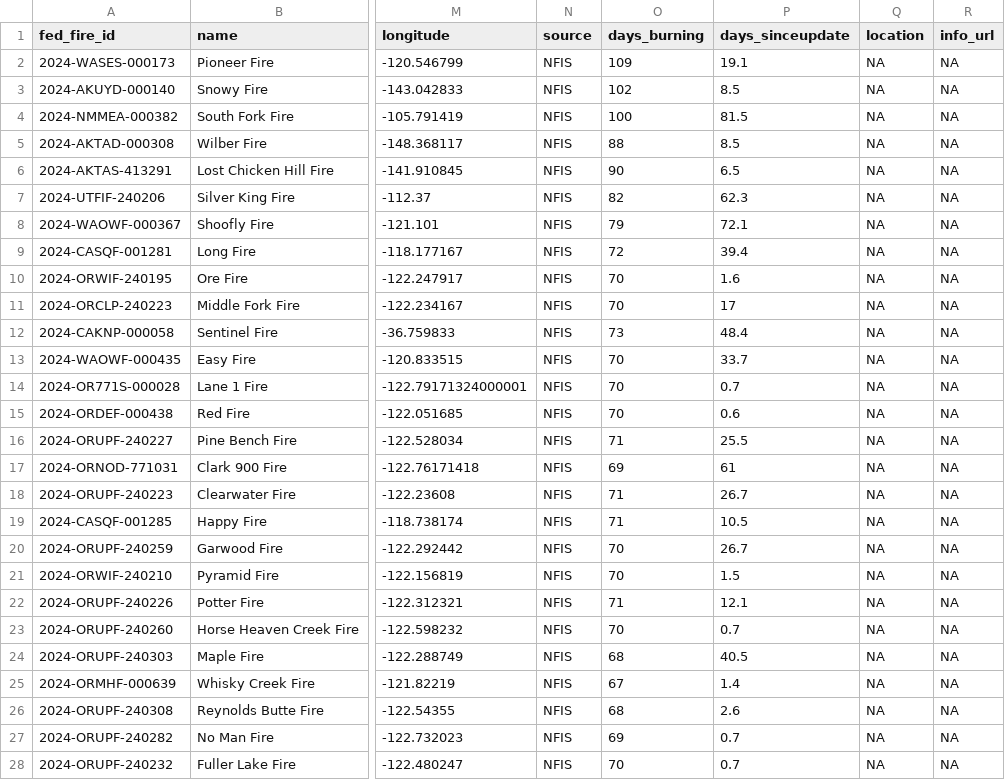
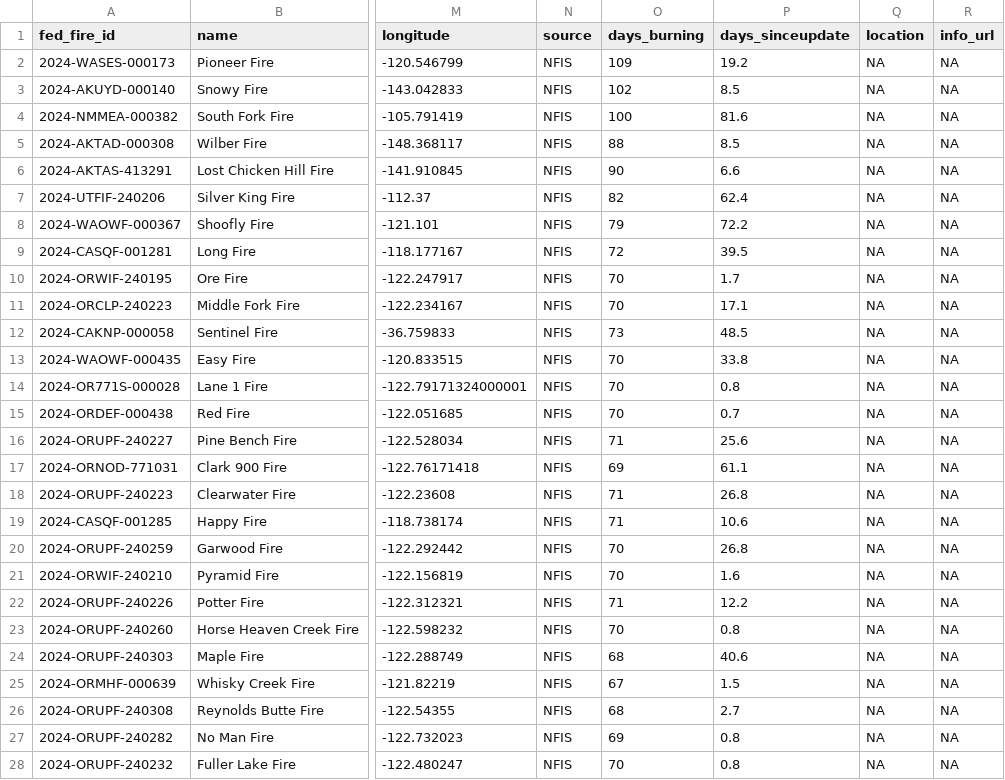
Before and after one commit to cbs-news-data/wildfire_watch, a CSV file: data/wildfires_save.csv, drawn as a sheet; only a part is shown, gaps mark what is left out; the diff covers the shown part only; the diff names each change by its address in the sheet, - before the commit and + after, or states it on an @@ line.

Commit message:
Wildfires data updated!

```diff
--- a/data/wildfires_save.csv
+++ b/data/wildfires_save.csv
-P2 (days_sinceupdate): 19.1
+P2 (days_sinceupdate): 19.2
-P4 (days_sinceupdate): 81.5
+P4 (days_sinceupdate): 81.6
-P6 (days_sinceupdate): 6.5
+P6 (days_sinceupdate): 6.6
-P7 (days_sinceupdate): 62.3
+P7 (days_sinceupdate): 62.4
-P8 (days_sinceupdate): 72.1
+P8 (days_sinceupdate): 72.2
-P9 (days_sinceupdate): 39.4
+P9 (days_sinceupdate): 39.5
-P10 (days_sinceupdate): 1.6
+P10 (days_sinceupdate): 1.7
-P11 (days_sinceupdate): 17
+P11 (days_sinceupdate): 17.1
-P12 (days_sinceupdate): 48.4
+P12 (days_sinceupdate): 48.5
-P13 (days_sinceupdate): 33.7
+P13 (days_sinceupdate): 33.8
-P14 (days_sinceupdate): 0.7
+P14 (days_sinceupdate): 0.8
-P15 (days_sinceupdate): 0.6
+P15 (days_sinceupdate): 0.7
-P16 (days_sinceupdate): 25.5
+P16 (days_sinceupdate): 25.6
-P17 (days_sinceupdate): 61
+P17 (days_sinceupdate): 61.1
-P18 (days_sinceupdate): 26.7
+P18 (days_sinceupdate): 26.8
-P19 (days_sinceupdate): 10.5
+P19 (days_sinceupdate): 10.6
-P20 (days_sinceupdate): 26.7
+P20 (days_sinceupdate): 26.8
-P21 (days_sinceupdate): 1.5
+P21 (days_sinceupdate): 1.6
-P22 (days_sinceupdate): 12.1
+P22 (days_sinceupdate): 12.2
-P23 (days_sinceupdate): 0.7
+P23 (days_sinceupdate): 0.8
-P24 (days_sinceupdate): 40.5
+P24 (days_sinceupdate): 40.6
-P25 (days_sinceupdate): 1.4
+P25 (days_sinceupdate): 1.5
-P26 (days_sinceupdate): 2.6
+P26 (days_sinceupdate): 2.7
-P27:P28 (days_sinceupdate): 0.7
+P27:P28 (days_sinceupdate): 0.8
```
Also changed, not shown: 166 edited cells elsewhere in this file, 2 other files.
